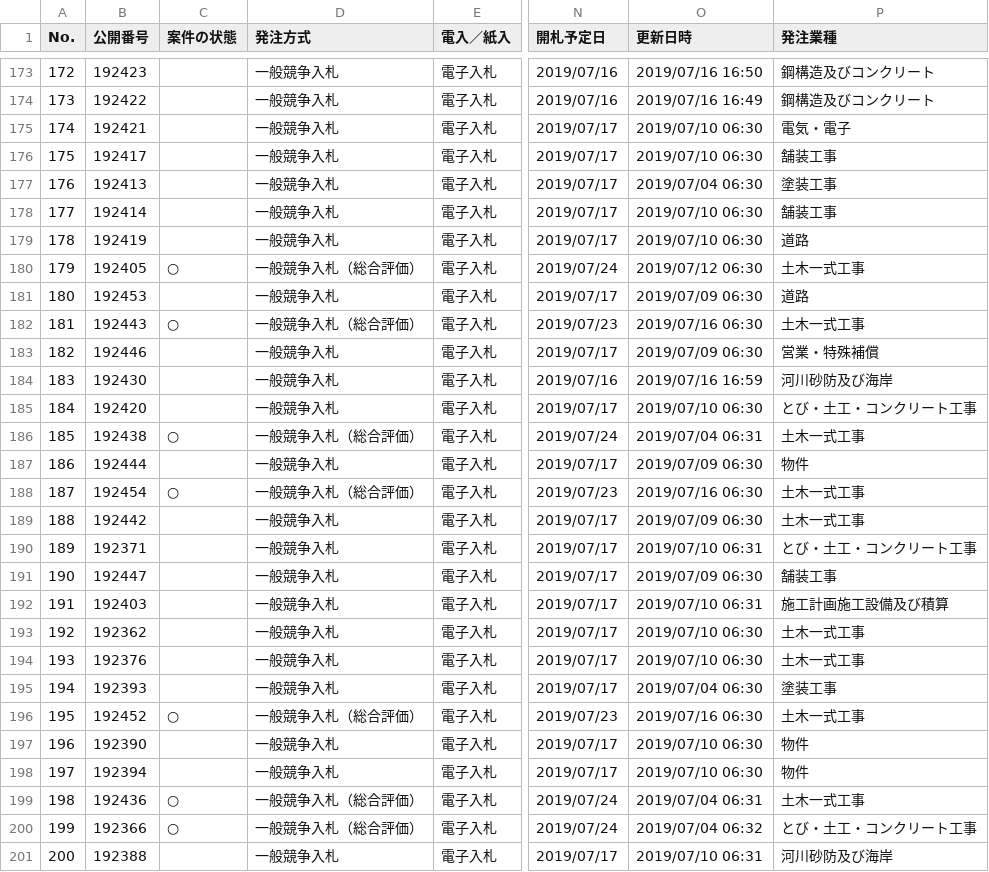
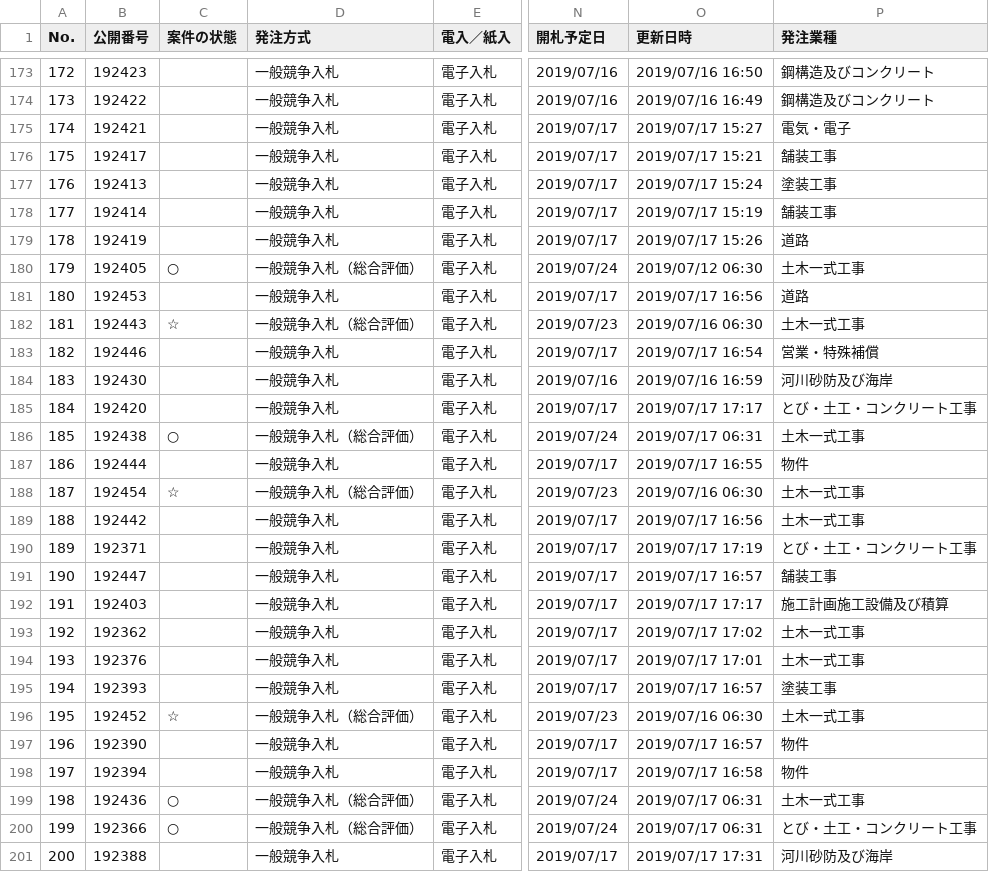
Before and after one commit to wakayama-pref-org/bid_information_system, a CSV file: csv/bid_information_system.csv, drawn as a sheet; only a part is shown, gaps mark what is left out; the diff covers the shown part only; the diff names each change by its address in the sheet, - before the commit and + after, or states it on an @@ line.

```diff
--- a/csv/bid_information_system.csv
+++ b/csv/bid_information_system.csv
-O175 (更新日時): 2019/07/10 06:30
+O175 (更新日時): 2019/07/17 15:27
-O176 (更新日時): 2019/07/10 06:30
+O176 (更新日時): 2019/07/17 15:21
-O177 (更新日時): 2019/07/04 06:30
+O177 (更新日時): 2019/07/17 15:24
-O178 (更新日時): 2019/07/10 06:30
+O178 (更新日時): 2019/07/17 15:19
-O179 (更新日時): 2019/07/10 06:30
+O179 (更新日時): 2019/07/17 15:26
-O181 (更新日時): 2019/07/09 06:30
+O181 (更新日時): 2019/07/17 16:56
-C182 (案件の状態): ○
+C182 (案件の状態): ☆
-O183 (更新日時): 2019/07/09 06:30
+O183 (更新日時): 2019/07/17 16:54
-O185 (更新日時): 2019/07/10 06:30
+O185 (更新日時): 2019/07/17 17:17
-O186 (更新日時): 2019/07/04 06:31
+O186 (更新日時): 2019/07/17 06:31
-O187 (更新日時): 2019/07/09 06:30
+O187 (更新日時): 2019/07/17 16:55
-C188 (案件の状態): ○
+C188 (案件の状態): ☆
-O189 (更新日時): 2019/07/09 06:30
+O189 (更新日時): 2019/07/17 16:56
-O190 (更新日時): 2019/07/10 06:31
+O190 (更新日時): 2019/07/17 17:19
-O191 (更新日時): 2019/07/09 06:30
+O191 (更新日時): 2019/07/17 16:57
-O192 (更新日時): 2019/07/10 06:31
+O192 (更新日時): 2019/07/17 17:17
-O193 (更新日時): 2019/07/10 06:30
+O193 (更新日時): 2019/07/17 17:02
-O194 (更新日時): 2019/07/10 06:30
+O194 (更新日時): 2019/07/17 17:01
-O195 (更新日時): 2019/07/04 06:30
+O195 (更新日時): 2019/07/17 16:57
-C196 (案件の状態): ○
+C196 (案件の状態): ☆
-O197 (更新日時): 2019/07/10 06:30
+O197 (更新日時): 2019/07/17 16:57
-O198 (更新日時): 2019/07/10 06:30
+O198 (更新日時): 2019/07/17 16:58
-O199 (更新日時): 2019/07/04 06:31
+O199 (更新日時): 2019/07/17 06:31
-O200 (更新日時): 2019/07/04 06:32
+O200 (更新日時): 2019/07/17 06:31
-O201 (更新日時): 2019/07/10 06:31
+O201 (更新日時): 2019/07/17 17:31
```
Also changed, not shown: 156 edited cells elsewhere in this file, 1 other file.
